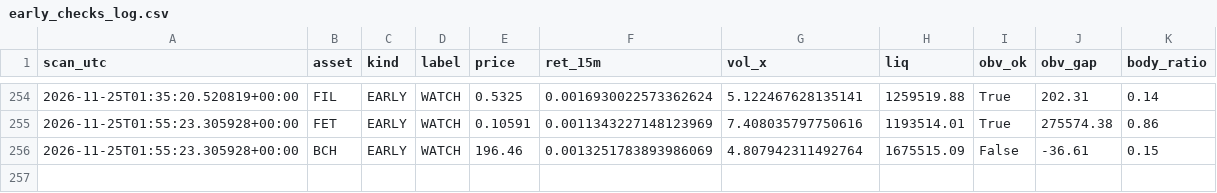
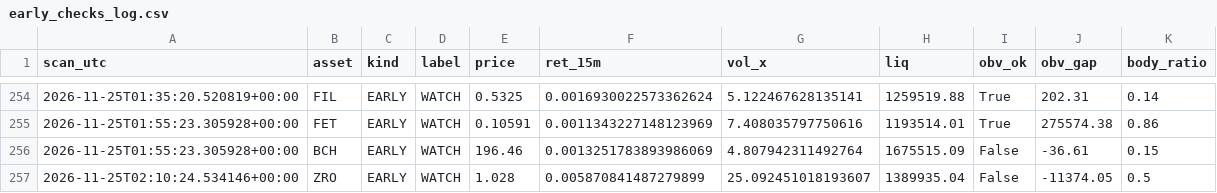
Before and after one commit to allenhuguley-glitch/cscan, a CSV file: early_checks_log.csv, drawn as a sheet; only a part is shown, gaps mark what is left out; the diff names each change by its address in the sheet, - before the commit and + after, or states it on an @@ line.

```diff
--- a/early_checks_log.csv
+++ b/early_checks_log.csv
+row 257: 2026-11-25T02:10:24.534146+00:00 | ZRO | EARLY | WATCH | 1.028 | 0.005870841487279899 | 25.092451018193607 | 1389935.04 | False | -11374.05 | 0.5
```
Also changed, not shown: 6 other files.
